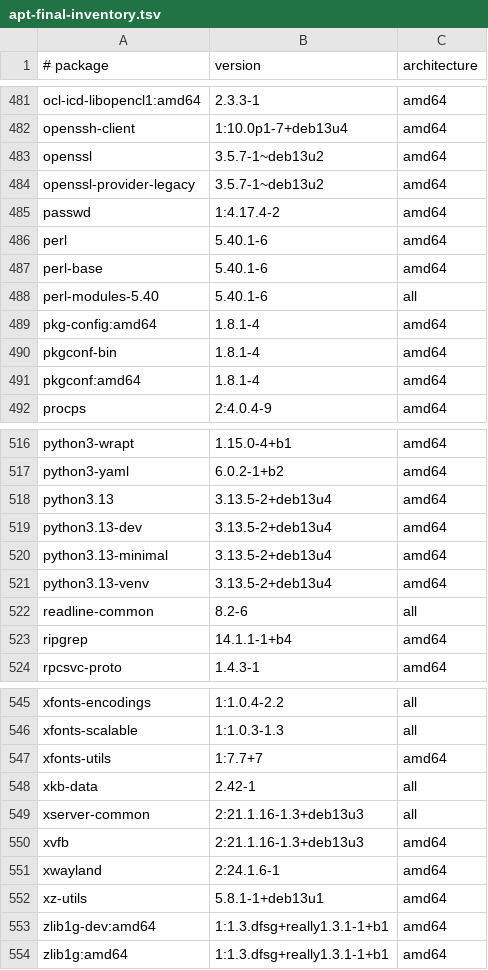
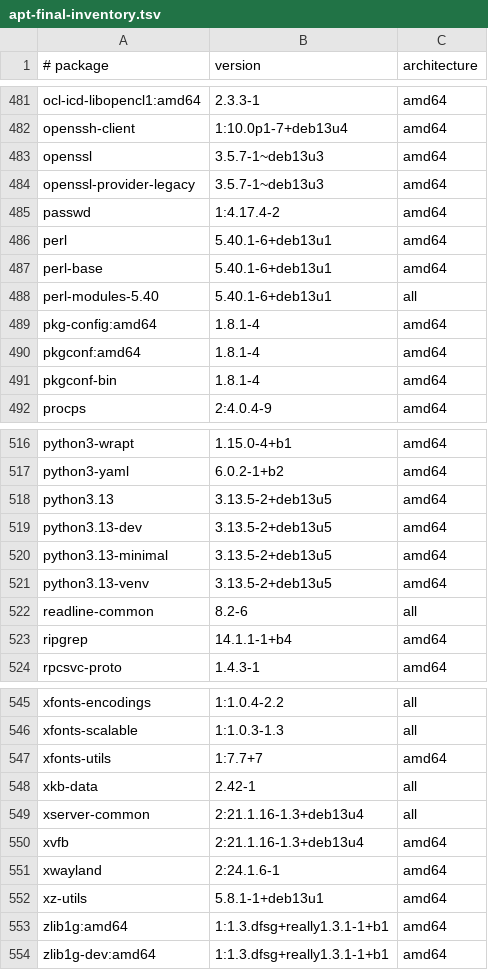
Before and after one commit to hexorx/mindi, a TSV file: apps/agent-box-hermes/build/apt-final-inventory.tsv, drawn as a sheet; only a part is shown, gaps mark what is left out; the diff covers the shown part only.

```diff
--- a/apps/agent-box-hermes/build/apt-final-inventory.tsv
+++ b/apps/agent-box-hermes/build/apt-final-inventory.tsv
@@ -482,11 +482,11 @@ ocl-icd-libopencl1:amd64	2.3.3-1	amd64
 openssh-client	1:10.0p1-7+deb13u4	amd64
-openssl	3.5.7-1~deb13u2	amd64
-openssl-provider-legacy	3.5.7-1~deb13u2	amd64
+openssl	3.5.7-1~deb13u3	amd64
+openssl-provider-legacy	3.5.7-1~deb13u3	amd64
 passwd	1:4.17.4-2	amd64
-perl	5.40.1-6	amd64
-perl-base	5.40.1-6	amd64
-perl-modules-5.40	5.40.1-6	all
+perl	5.40.1-6+deb13u1	amd64
+perl-base	5.40.1-6+deb13u1	amd64
+perl-modules-5.40	5.40.1-6+deb13u1	all
 pkg-config:amd64	1.8.1-4	amd64
+pkgconf:amd64	1.8.1-4	amd64
 pkgconf-bin	1.8.1-4	amd64
-pkgconf:amd64	1.8.1-4	amd64
 procps	2:4.0.4-9	amd64
@@ -517,6 +517,6 @@ python3-wrapt	1.15.0-4+b1	amd64
 python3-yaml	6.0.2-1+b2	amd64
-python3.13	3.13.5-2+deb13u4	amd64
-python3.13-dev	3.13.5-2+deb13u4	amd64
-python3.13-minimal	3.13.5-2+deb13u4	amd64
-python3.13-venv	3.13.5-2+deb13u4	amd64
+python3.13	3.13.5-2+deb13u5	amd64
+python3.13-dev	3.13.5-2+deb13u5	amd64
+python3.13-minimal	3.13.5-2+deb13u5	amd64
+python3.13-venv	3.13.5-2+deb13u5	amd64
 readline-common	8.2-6	all
@@ -548,7 +548,7 @@ xfonts-utils	1:7.7+7	amd64
 xkb-data	2.42-1	all
-xserver-common	2:21.1.16-1.3+deb13u3	all
-xvfb	2:21.1.16-1.3+deb13u3	amd64
+xserver-common	2:21.1.16-1.3+deb13u4	all
+xvfb	2:21.1.16-1.3+deb13u4	amd64
 xwayland	2:24.1.6-1	amd64
 xz-utils	5.8.1-1+deb13u1	amd64
+zlib1g:amd64	1:1.3.dfsg+really1.3.1-1+b1	amd64
 zlib1g-dev:amd64	1:1.3.dfsg+really1.3.1-1+b1	amd64
-zlib1g:amd64	1:1.3.dfsg+really1.3.1-1+b1	amd64
```
Also changed, not shown: 2 added rows, 2 removed rows, 4 moved rows and 17 edited cells elsewhere in this file, apps/agent-box-hermes/build/apt-inherited.tsv, 44 other files.
